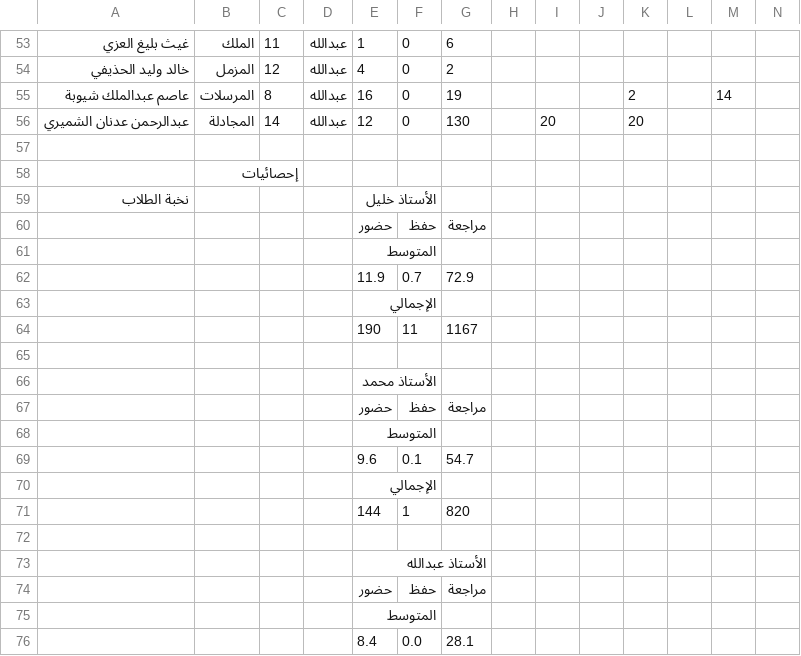
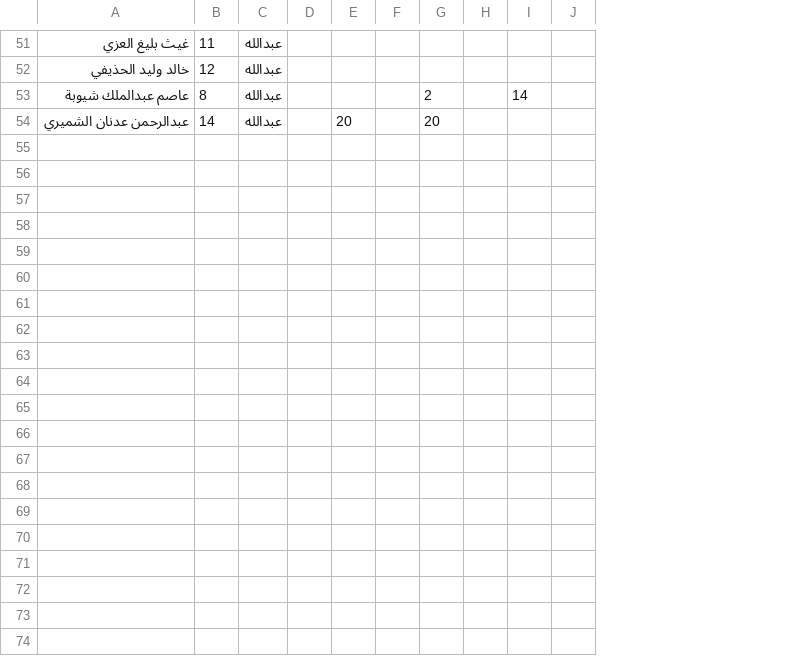
Before and after one commit to 7azmi/halaqa-fateh, a CSV file: data/processed/1446/1.csv, drawn as a sheet; only a part is shown, gaps mark what is left out; rows hold the shown columns only; the diff covers the shown part only; the diff names each change by its address in the sheet, - before the commit and + after, or states it on an @@ line.

```diff
--- a/data/processed/1446/1.csv
+++ b/data/processed/1446/1.csv
-column B, rows 53-56: الملك | المزمل | المرسلات | المجادلة
-column E, rows 53-56: 1 | 4 | 16 | 12
-column F, rows 53-56: all 0
-column G, rows 53-56: 6 | 2 | 19 | 130
-row 57: (empty)
-row 58:  | إحصائيات
-row 59: نخبة الطلاب |  |  |  | الأستاذ خليل
-row 60:  |  |  |  | حضور | حفظ | مراجعة
-row 61:  |  |  |  | المتوسط
-row 62:  |  |  |  | 11.9 | 0.7 | 72.9
-row 63:  |  |  |  | الإجمالي
-row 64:  |  |  |  | 190 | 11 | 1167
-row 65: (empty)
-row 66:  |  |  |  | الأستاذ محمد
-row 67:  |  |  |  | حضور | حفظ | مراجعة
-row 68:  |  |  |  | المتوسط
-row 69:  |  |  |  | 9.6 | 0.1 | 54.7
-row 70:  |  |  |  | الإجمالي
-row 71:  |  |  |  | 144 | 1 | 820
-row 72: (empty)
-row 73:  |  |  |  | الأستاذ عبدالله
-row 74:  |  |  |  | حضور | حفظ | مراجعة
-row 75:  |  |  |  | المتوسط
-row 76:  |  |  |  | 8.4 | 0.0 | 28.1
```
Also changed, not shown: 17 removed rows and 4 edited cells elsewhere in this file, data/processed/1445/12.csv, data/processed/1446/12.csv, 8 other files.
